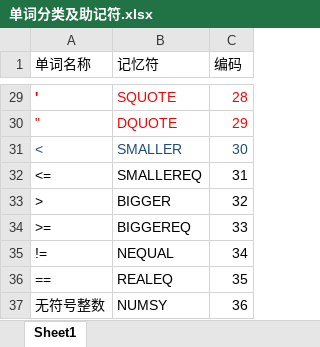
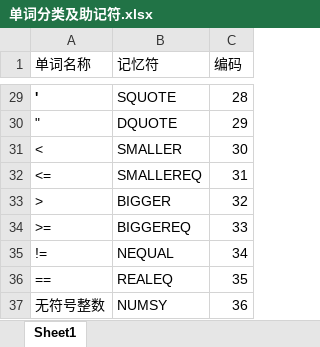
Before and after one commit to WitGotFlg/complier-design, an Excel workbook: 单词分类及助记符.xlsx, sheet Sheet1, drawn as a sheet; only a part is shown, gaps mark what is left out; values as stored, in another font and other column widths than the file's, no borders; the diff covers the shown part only; the diff names each change by its address in the sheet, - before the commit and + after, or states it on an @@ line.

```diff
--- a/单词分类及助记符.xlsx (sheet Sheet1)
+++ b/单词分类及助记符.xlsx (sheet Sheet1)
-A29:C30 text colour: #FF0000
+A29:C30 text colour: black
-A31:C31 text colour: #1F4E79
+A31:C31 text colour: black
```
Also changed, not shown: cell formats elsewhere in this sheet, 6 other files.
